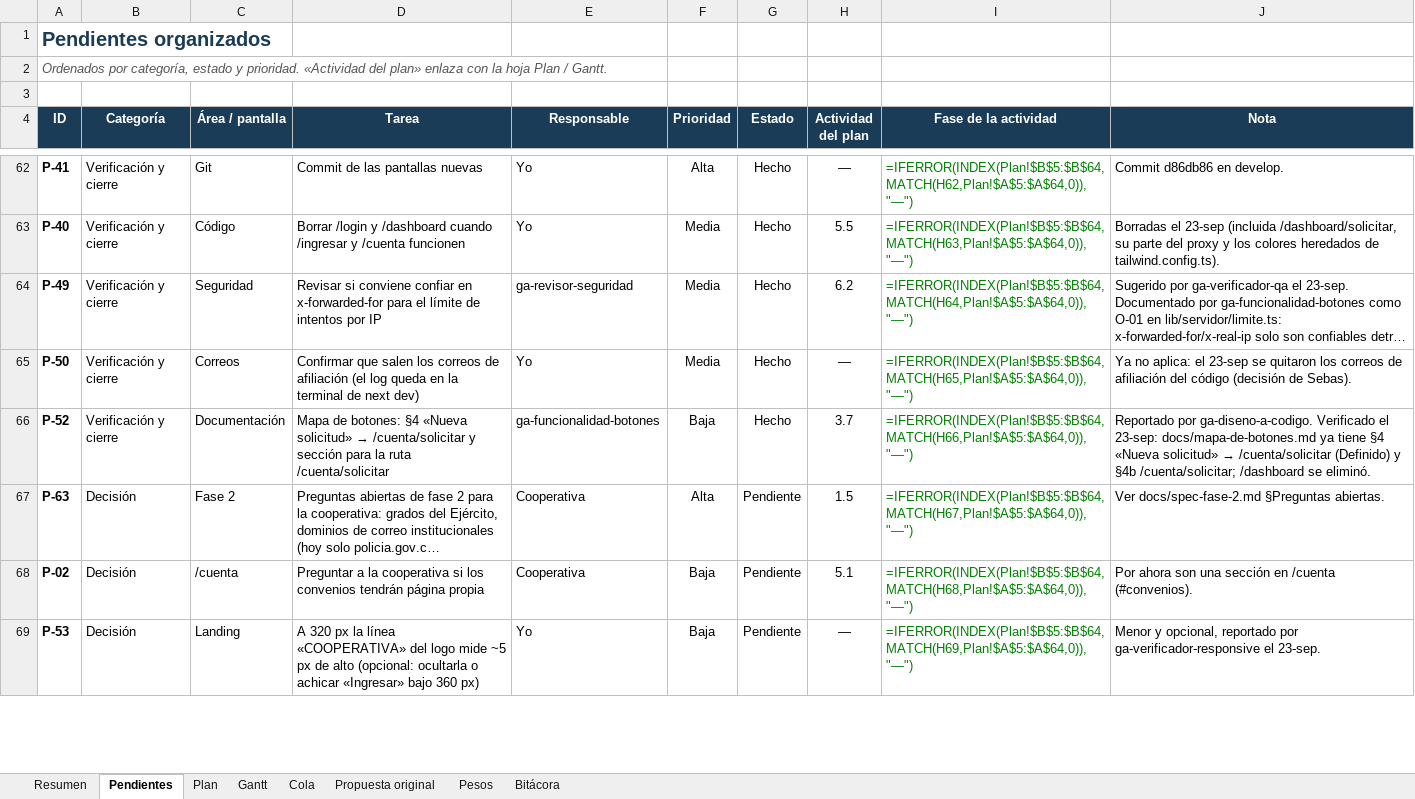
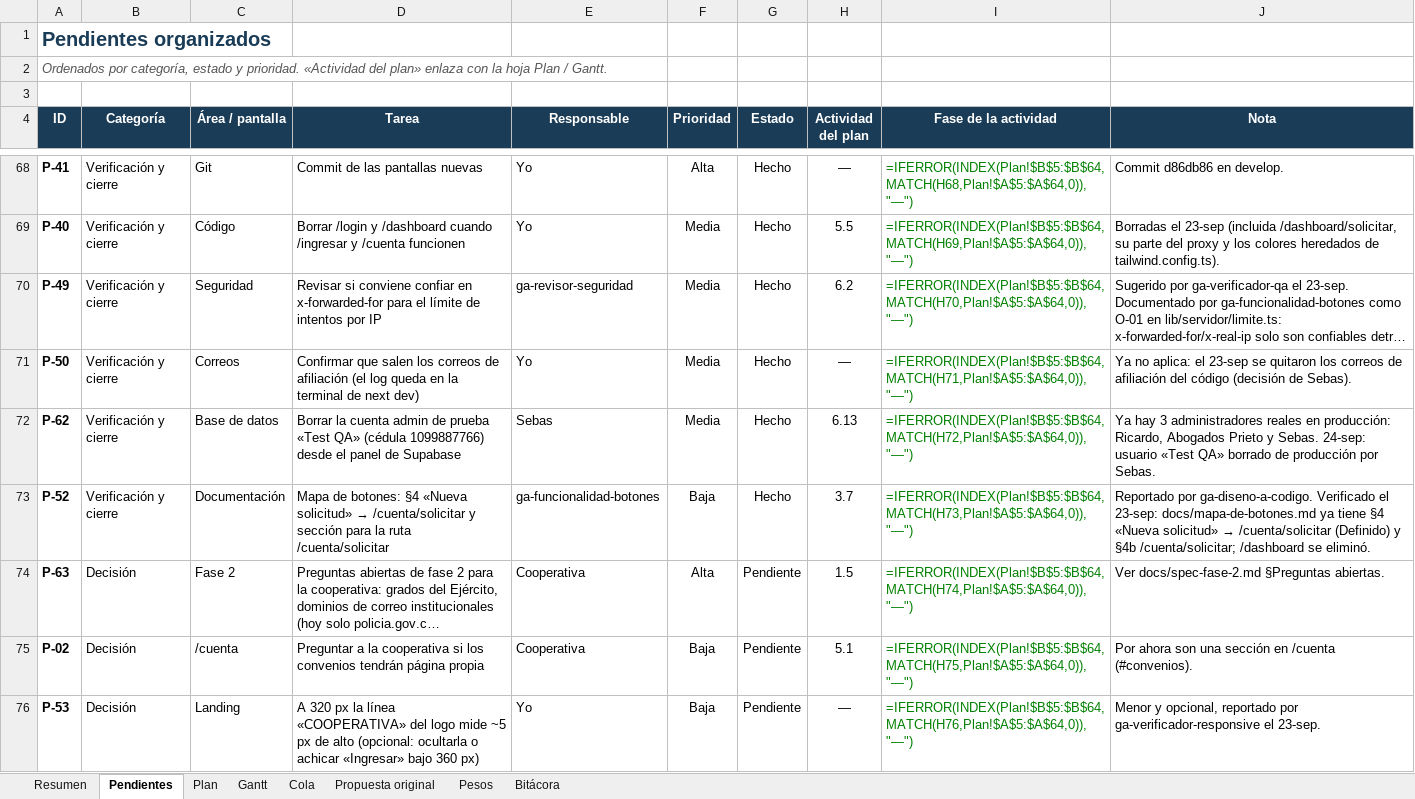
Before and after one commit to GreenAllianceCoo/PagGreenAlliance, an Excel workbook: docs/avances/Avances_Green_Alliance.xlsx, sheet Pendientes, drawn as a sheet; only a part is shown, gaps mark what is left out; long unchanged cells end in …; values as stored, in another font and other column widths than the file's, no borders; formulas without a stored value are shown as written; conditional formats not drawn; addresses are those after the commit; the diff covers the shown part only; the diff names each change by its address in the sheet, - before the commit and + after, or states it on an @@ line.

```diff
--- a/docs/avances/Avances_Green_Alliance.xlsx (sheet Pendientes)
+++ b/docs/avances/Avances_Green_Alliance.xlsx (sheet Pendientes)
-I68 (Fase de la actividad): =IFERROR(INDEX(Plan!$B$5:$B$64,MATCH(H62,Plan!$A$5:$A$64,0)),"—")
+I68 (Fase de la actividad): =IFERROR(INDEX(Plan!$B$5:$B$64,MATCH(H68,Plan!$A$5:$A$64,0)),"—")
-I69 (Fase de la actividad): =IFERROR(INDEX(Plan!$B$5:$B$64,MATCH(H63,Plan!$A$5:$A$64,0)),"—")
+I69 (Fase de la actividad): =IFERROR(INDEX(Plan!$B$5:$B$64,MATCH(H69,Plan!$A$5:$A$64,0)),"—")
-I70 (Fase de la actividad): =IFERROR(INDEX(Plan!$B$5:$B$64,MATCH(H64,Plan!$A$5:$A$64,0)),"—")
+I70 (Fase de la actividad): =IFERROR(INDEX(Plan!$B$5:$B$64,MATCH(H70,Plan!$A$5:$A$64,0)),"—")
-I71 (Fase de la actividad): =IFERROR(INDEX(Plan!$B$5:$B$64,MATCH(H65,Plan!$A$5:$A$64,0)),"—")
+I71 (Fase de la actividad): =IFERROR(INDEX(Plan!$B$5:$B$64,MATCH(H71,Plan!$A$5:$A$64,0)),"—")
+row 72: P-62 | Verificación y cierre | Base de datos | Borrar la cuenta admin de prueba «Test QA» (cédula 1099887766) desde el panel de Supabase | Sebas | Media | Hecho | 6.13 | =IFERROR(INDEX(Plan!$B$5:$B$64,MATCH(H72,Plan!$A$5:$A$64,0)),"—") | Ya hay 3 administradores reales en producción: Ricardo, Abogados Prieto y Sebas. 24-sep: usuario «Test QA» borrado de producción por Sebas.
-I73 (Fase de la actividad): =IFERROR(INDEX(Plan!$B$5:$B$64,MATCH(H66,Plan!$A$5:$A$64,0)),"—")
+I73 (Fase de la actividad): =IFERROR(INDEX(Plan!$B$5:$B$64,MATCH(H73,Plan!$A$5:$A$64,0)),"—")
-I74 (Fase de la actividad): =IFERROR(INDEX(Plan!$B$5:$B$64,MATCH(H67,Plan!$A$5:$A$64,0)),"—")
+I74 (Fase de la actividad): =IFERROR(INDEX(Plan!$B$5:$B$64,MATCH(H74,Plan!$A$5:$A$64,0)),"—")
-I75 (Fase de la actividad): =IFERROR(INDEX(Plan!$B$5:$B$64,MATCH(H68,Plan!$A$5:$A$64,0)),"—")
+I75 (Fase de la actividad): =IFERROR(INDEX(Plan!$B$5:$B$64,MATCH(H75,Plan!$A$5:$A$64,0)),"—")
-I76 (Fase de la actividad): =IFERROR(INDEX(Plan!$B$5:$B$64,MATCH(H69,Plan!$A$5:$A$64,0)),"—")
+I76 (Fase de la actividad): =IFERROR(INDEX(Plan!$B$5:$B$64,MATCH(H76,Plan!$A$5:$A$64,0)),"—")
```
Also changed, not shown: 8 added rows, 2 removed rows and 34 edited cells elsewhere in this sheet, sheet Resumen, sheet Bitácora, sheet Plan, 11 other files.
